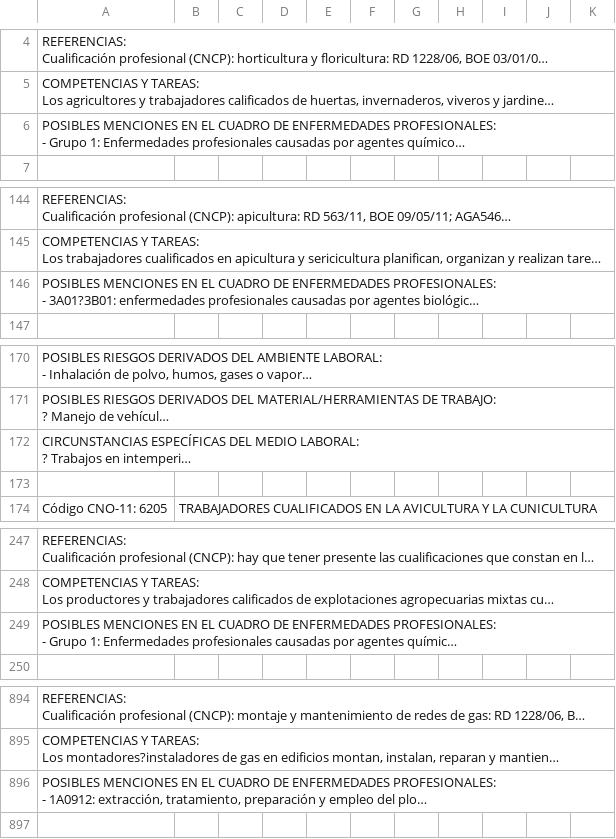
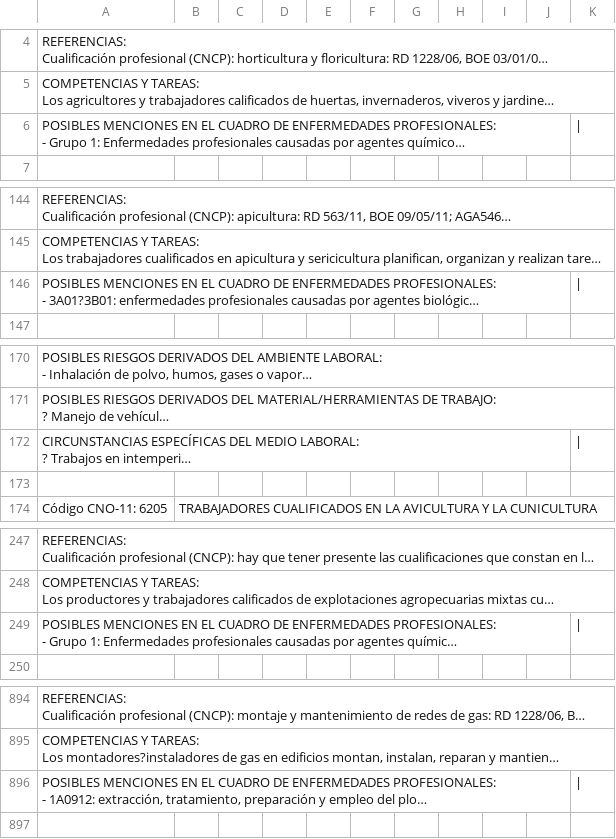
Before and after one commit to yisusztm/csv, a CSV file: PRUEBA1.csv, drawn as a sheet; only a part is shown, gaps mark what is left out; long unchanged cells end in …; the diff covers the shown part only; the diff names each change by its address in the sheet, - before the commit and + after, or states it on an @@ line.

Commit message:
Update PRUEBA1.csv

```diff
--- a/PRUEBA1.csv
+++ b/PRUEBA1.csv
-K6: (empty)
+K6: |
-K146: (empty)
+K146: |
-K172: (empty)
+K172: |
-K249: (empty)
+K249: |
-K896: (empty)
+K896: |
```
Also changed, not shown: 3 edited cells elsewhere in this file.
